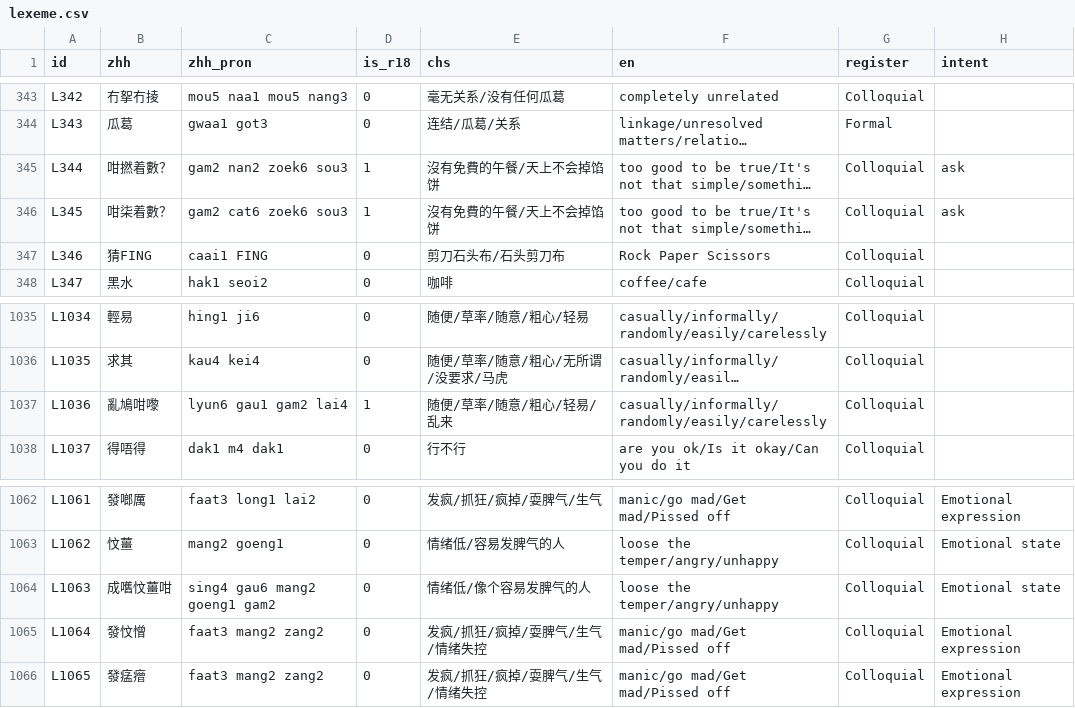
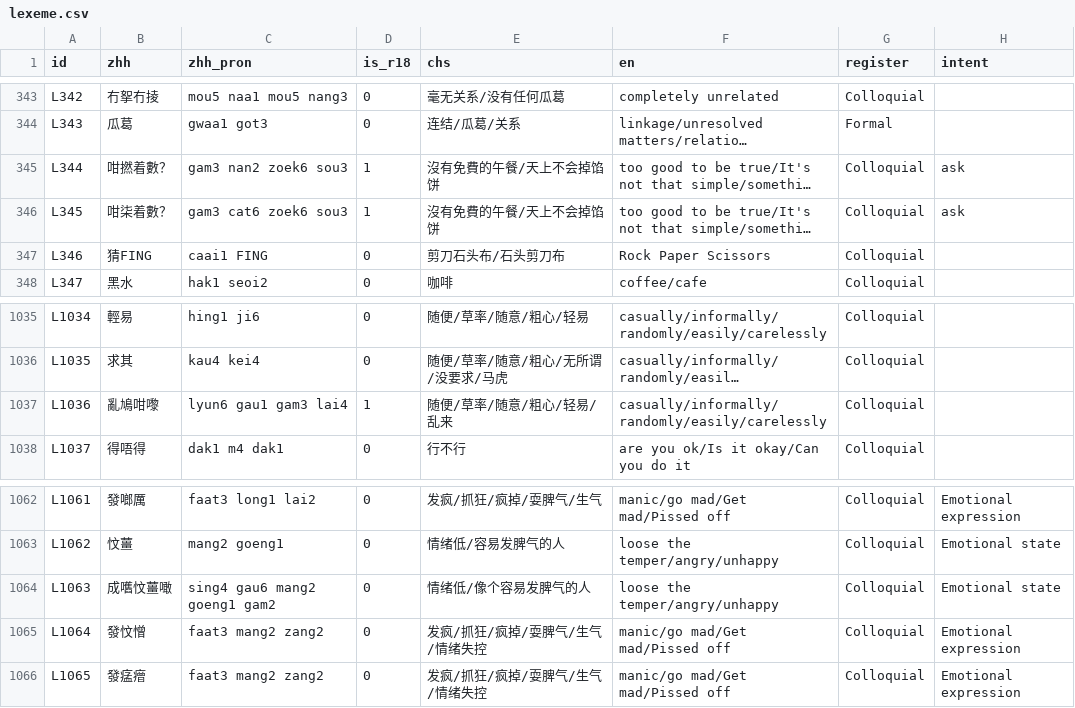
Before and after one commit to Joker9405/can-tongv2, a CSV file: public/lexeme.csv, drawn as a sheet; only a part is shown, gaps mark what is left out; long unchanged cells end in …; the diff covers the shown part only; the diff names each change by its address in the sheet, - before the commit and + after, or states it on an @@ line.

```diff
--- a/public/lexeme.csv
+++ b/public/lexeme.csv
-C345 (zhh_pron): gam2 nan2 zoek6 sou3
+C345 (zhh_pron): gam3 nan2 zoek6 sou3
-C346 (zhh_pron): gam2 cat6 zoek6 sou3
+C346 (zhh_pron): gam3 cat6 zoek6 sou3
-C1037 (zhh_pron): lyun6 gau1 gam2 lai4
+C1037 (zhh_pron): lyun6 gau1 gam3 lai4
-B1064 (zhh): 成嚿忟薑咁
+B1064 (zhh): 成嚿忟薑噉
```
Also changed, not shown: 11 added rows and 18 edited cells elsewhere in this file.
